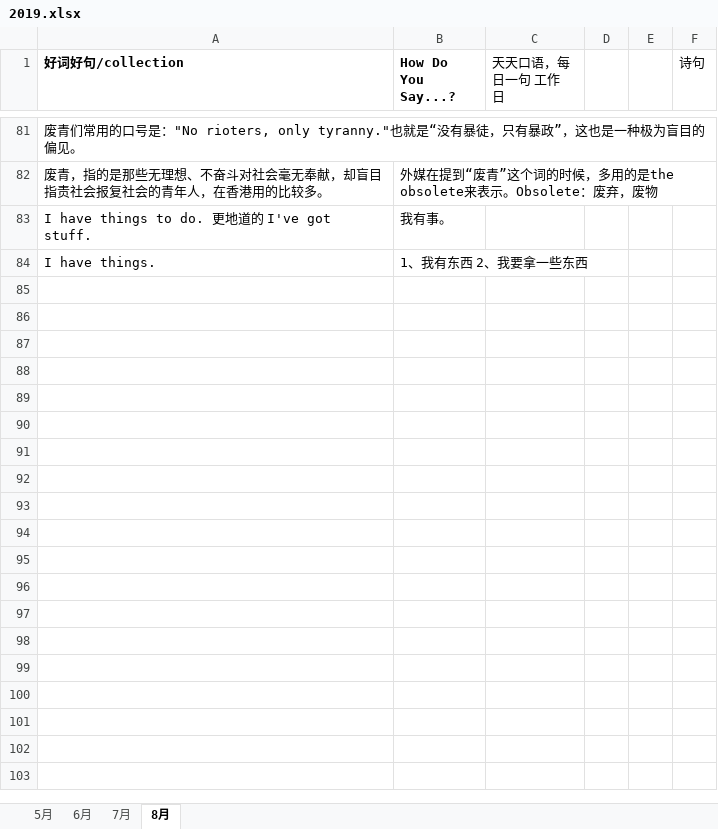
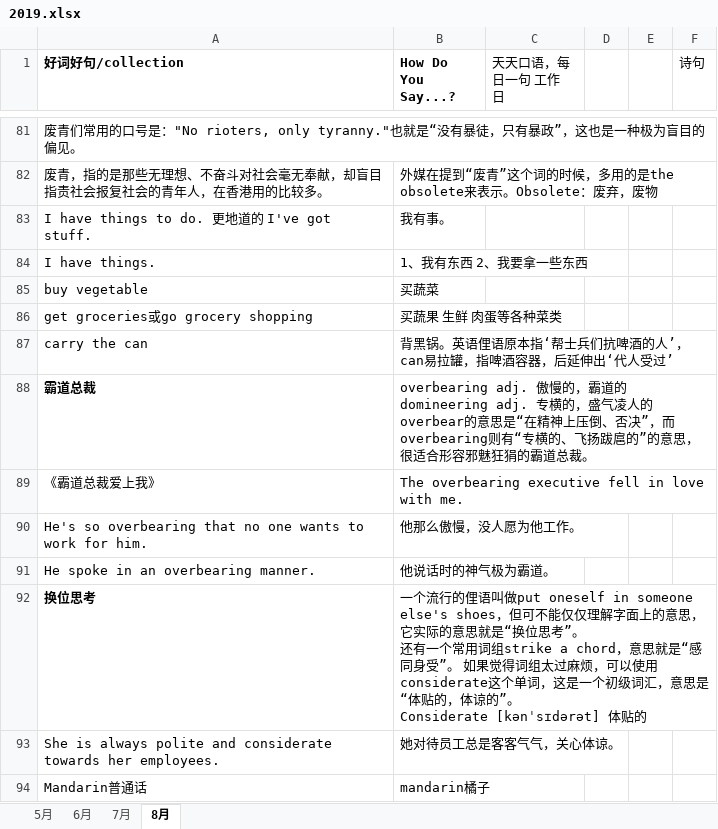
Before and after one commit to happyhani/studyEnglish, an Excel workbook: 2019.xlsx, sheet 8月, drawn as a sheet; only a part is shown, gaps mark what is left out; values as stored, in another font and other column widths than the file's, no borders; ↵ is a line break in a cell; the diff covers the shown part only; the diff names each change by its address in the sheet, - before the commit and + after, or states it on an @@ line.

Commit message:
8月份

```diff
--- a/2019.xlsx (sheet 8月)
+++ b/2019.xlsx (sheet 8月)
+row 85: buy vegetable | 买蔬菜
+row 86: get groceries或go grocery shopping | 买蔬果 生鲜 肉蛋等各种菜类
+row 87: carry the can | 背黑锅。英语俚语原本指‘帮士兵们抗啤酒的人’，can易拉罐，指啤酒容器，后延伸出‘代人受过’
+row 88: 霸道总裁 | overbearing adj. 傲慢的，霸道的 ↵ domineering adj. 专横的，盛气凌人的 ↵ overbear的意思是“在精神上压倒、否决”，而overbearing则有“专横的、飞扬跋扈的”的意思，很适合形容邪魅狂狷的霸道总裁。
+row 89: 《霸道总裁爱上我》 | The overbearing executive fell in love with me.
+row 90: He's so overbearing that no one wants to work for him. | 他那么傲慢，没人愿为他工作。
+row 91: He spoke in an overbearing manner. | 他说话时的神气极为霸道。
+row 92: 换位思考 | 一个流行的俚语叫做put oneself in someone else's shoes，但可不能仅仅理解字面上的意思，它实际的意思就是“换位思考”。 ↵ 还有一个常用词组strike a chord，意思就是“感同身受”。 如果觉得词组太过麻烦，可以使用considerate这个单词，这是一个初级词汇，意思是“体贴的，体谅的”。 ↵ Considerate [kənˈsɪdərət] 体贴的
+row 93: She is always polite and considerate towards her employees. | 她对待员工总是客客气气，关心体谅。
+row 94: Mandarin普通话 | mandarin橘子
```
Also changed, not shown: 38 added rows and 25 edited cells elsewhere in this sheet.
